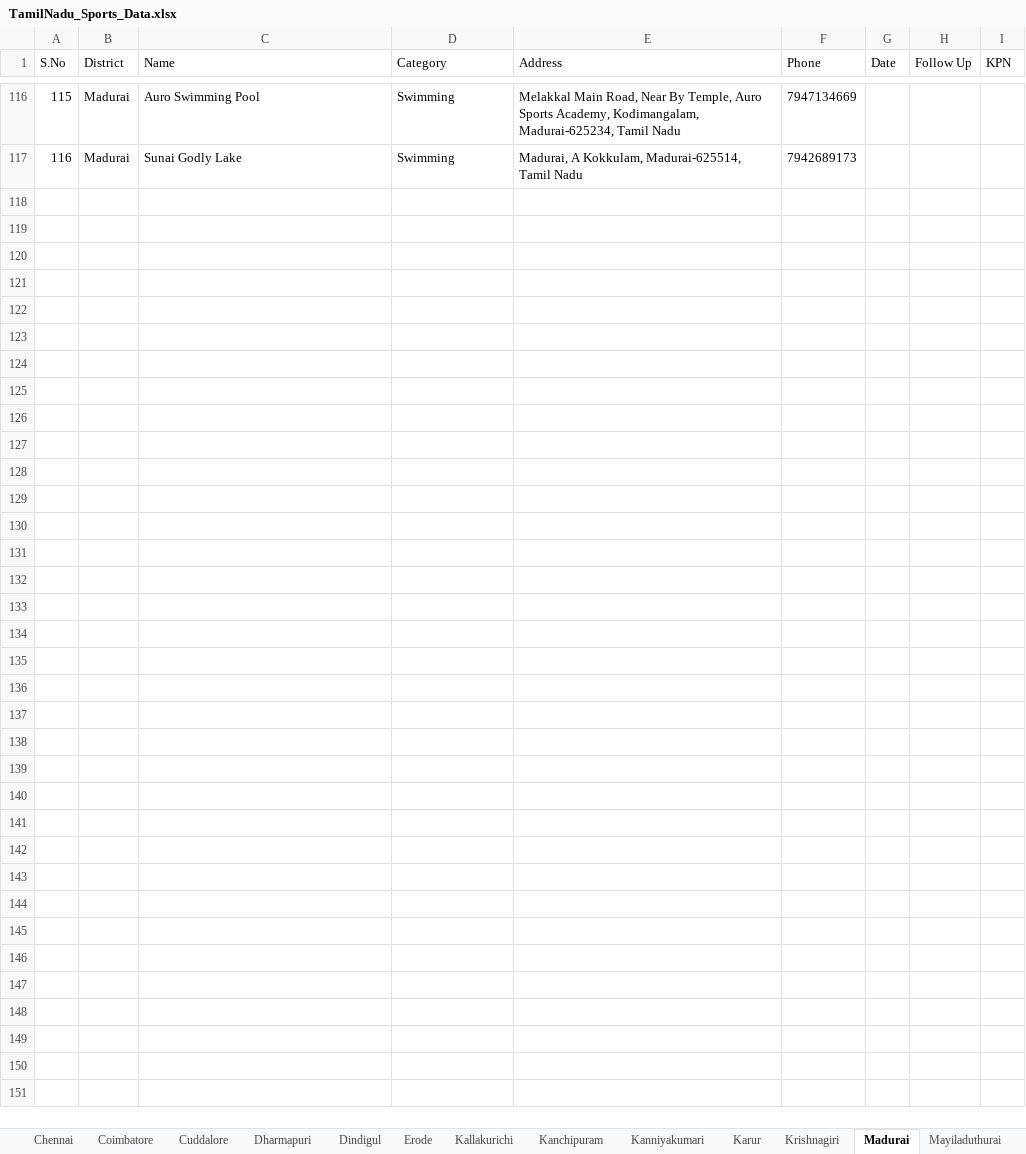
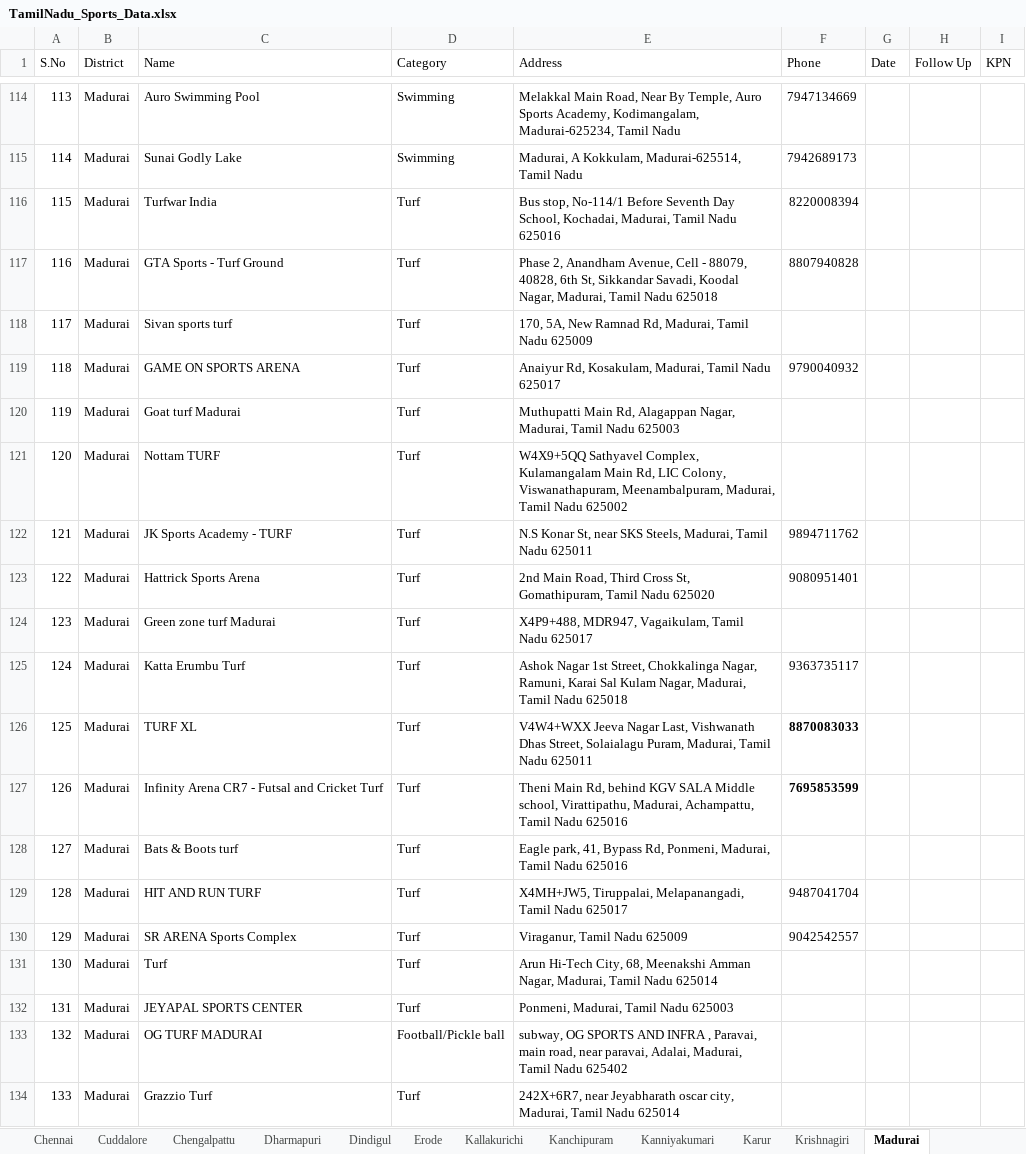
Before and after one commit to Evangeline2002/sportsmap, an Excel workbook: TamilNadu_Sports_Data.xlsx, sheet Madurai, drawn as a sheet; only a part is shown, gaps mark what is left out; values as stored, in another font and other column widths than the file's, no borders; the diff covers the shown part only; the diff names each change by its address in the sheet, - before the commit and + after, or states it on an @@ line.

```diff
--- a/TamilNadu_Sports_Data.xlsx (sheet Madurai)
+++ b/TamilNadu_Sports_Data.xlsx (sheet Madurai)
@@ column A (S.No) renumbered between rows 29 and 115 @@
+row 116: 115 | Madurai | Turfwar India | Turf | Bus stop, No-114/1 Before Seventh Day School, Kochadai, Madurai, Tamil Nadu 625016 | 8220008394
+row 117: 116 | Madurai | GTA Sports - Turf Ground | Turf | Phase 2, Anandham Avenue, Cell - 88079, 40828, 6th St, Sikkandar Savadi, Koodal Nagar, Madurai, Tamil Nadu 625018 | 8807940828
+row 118: 117 | Madurai | Sivan sports turf | Turf | 170, 5A, New Ramnad Rd, Madurai, Tamil Nadu 625009
+row 119: 118 | Madurai | GAME ON SPORTS ARENA | Turf | Anaiyur Rd, Kosakulam, Madurai, Tamil Nadu 625017 | 9790040932
+row 120: 119 | Madurai | Goat turf Madurai | Turf | Muthupatti Main Rd, Alagappan Nagar, Madurai, Tamil Nadu 625003
+row 121: 120 | Madurai | Nottam TURF | Turf | W4X9+5QQ Sathyavel Complex, Kulamangalam Main Rd, LIC Colony, Viswanathapuram, Meenambalpuram, Madurai, Tamil Nadu 625002
+row 122: 121 | Madurai | JK Sports Academy - TURF | Turf | N.S Konar St, near SKS Steels, Madurai, Tamil Nadu 625011 | 9894711762
+row 123: 122 | Madurai | Hattrick Sports Arena | Turf | 2nd Main Road, Third Cross St, Gomathipuram, Tamil Nadu 625020 | 9080951401
+row 124: 123 | Madurai | Green zone turf Madurai | Turf | X4P9+488, MDR947, Vagaikulam, Tamil Nadu 625017
+row 125: 124 | Madurai | Katta Erumbu Turf | Turf | Ashok Nagar 1st Street, Chokkalinga Nagar, Ramuni, Karai Sal Kulam Nagar, Madurai, Tamil Nadu 625018 | 9363735117
+row 126: 125 | Madurai | TURF XL | Turf | V4W4+WXX Jeeva Nagar Last, Vishwanath Dhas Street, Solaialagu Puram, Madurai, Tamil Nadu 625011 | 8870083033
+row 127: 126 | Madurai | Infinity Arena CR7 - Futsal and Cricket Turf | Turf | Theni Main Rd, behind KGV SALA Middle school, Virattipathu, Madurai, Achampattu, Tamil Nadu 625016 | 7695853599
+row 128: 127 | Madurai | Bats & Boots turf | Turf | Eagle park, 41, Bypass Rd, Ponmeni, Madurai, Tamil Nadu 625016
+row 129: 128 | Madurai | HIT AND RUN TURF | Turf | X4MH+JW5, Tiruppalai, Melapanangadi, Tamil Nadu 625017 | 9487041704
+row 130: 129 | Madurai | SR ARENA Sports Complex | Turf | Viraganur, Tamil Nadu 625009 | 9042542557
+row 131: 130 | Madurai | Turf | Turf | Arun Hi-Tech City, 68, Meenakshi Amman Nagar, Madurai, Tamil Nadu 625014
+row 132: 131 | Madurai | JEYAPAL SPORTS CENTER | Turf | Ponmeni, Madurai, Tamil Nadu 625003
+row 133: 132 | Madurai | OG TURF MADURAI | Football/Pickle ball | subway, OG SPORTS AND INFRA , Paravai, main road, near paravai, Adalai, Madurai, Tamil Nadu 625402
+row 134: 133 | Madurai | Grazzio Turf | Turf | 242X+6R7, near Jeyabharath oscar city, Madurai, Tamil Nadu 625014
```
Also changed, not shown: 17 added rows, 2 removed rows and 29 edited cells elsewhere in this sheet, sheet Master_Data, sheet Kanniyakumari, sheet Namakkal, sheet Tiruvallur, sheet Erode, sheet Kanchipuram, 5 more sheets, other sheet tabs, 10 other files.
